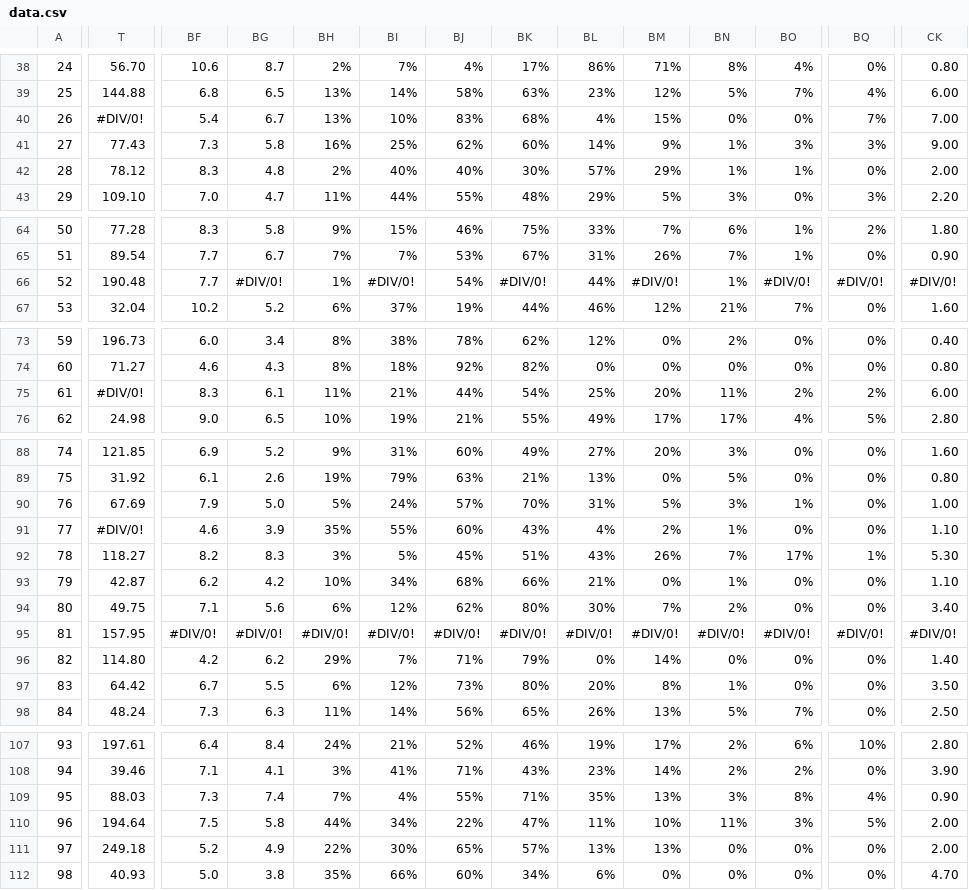
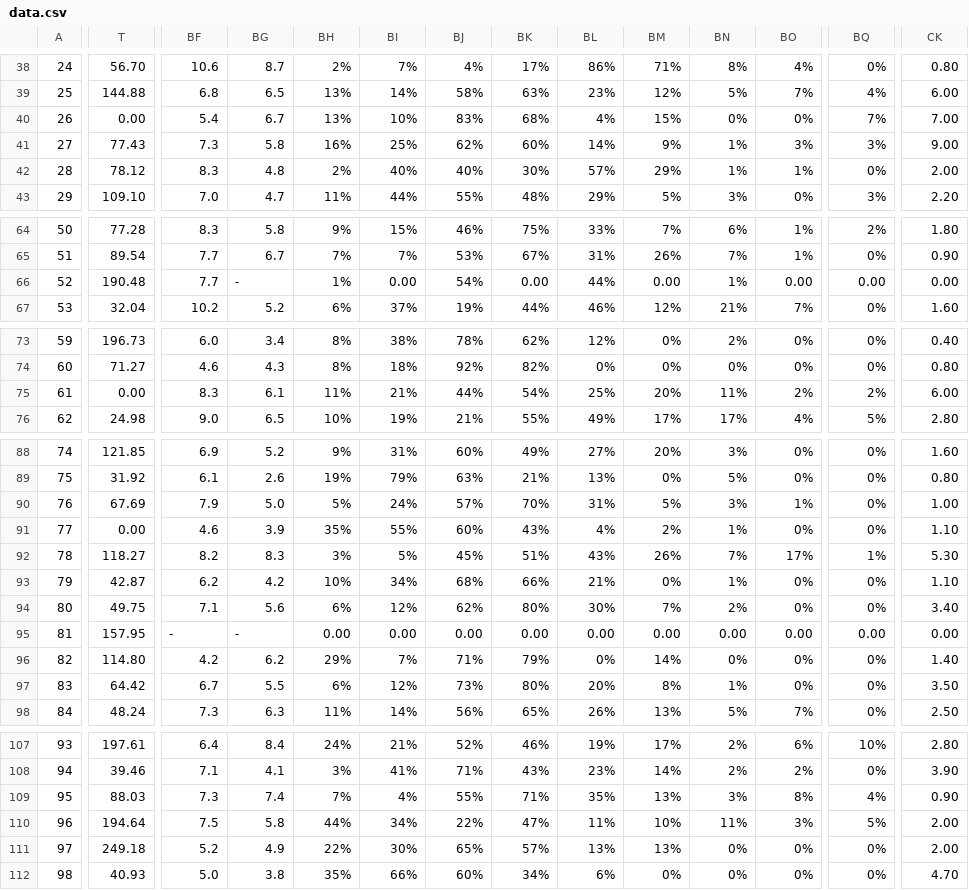
Before and after one commit to willcmccusker/test, a CSV file: app/webroot/build_data/data.csv, drawn as a sheet; only a part is shown, gaps mark what is left out; the diff covers the shown part only; the diff names each change by its address in the sheet, - before the commit and + after, or states it on an @@ line.

Commit message:
new data

```diff
--- a/app/webroot/build_data/data.csv
+++ b/app/webroot/build_data/data.csv
-T40: #DIV/0!
+T40: 0.00
-BG66: #DIV/0!
+BG66: -
-BI66: #DIV/0!
+BI66: 0.00
-BK66: #DIV/0!
+BK66: 0.00
-BM66: #DIV/0!
+BM66: 0.00
-BO66: #DIV/0!
+BO66: 0.00
-BQ66: #DIV/0!
+BQ66: 0.00
-CK66: #DIV/0!
+CK66: 0.00
-T75: #DIV/0!
+T75: 0.00
-T91: #DIV/0!
+T91: 0.00
-BF95: #DIV/0!
+BF95: -
-BG95: #DIV/0!
+BG95: -
-BH95: #DIV/0!
+BH95: 0.00
-BI95: #DIV/0!
+BI95: 0.00
-BJ95: #DIV/0!
+BJ95: 0.00
-BK95: #DIV/0!
+BK95: 0.00
-BL95: #DIV/0!
+BL95: 0.00
-BM95: #DIV/0!
+BM95: 0.00
-BN95: #DIV/0!
+BN95: 0.00
-BO95: #DIV/0!
+BO95: 0.00
-BQ95: #DIV/0!
+BQ95: 0.00
-CK95: #DIV/0!
+CK95: 0.00
```
Also changed, not shown: 8 edited cells elsewhere in this file, 1 other file.
